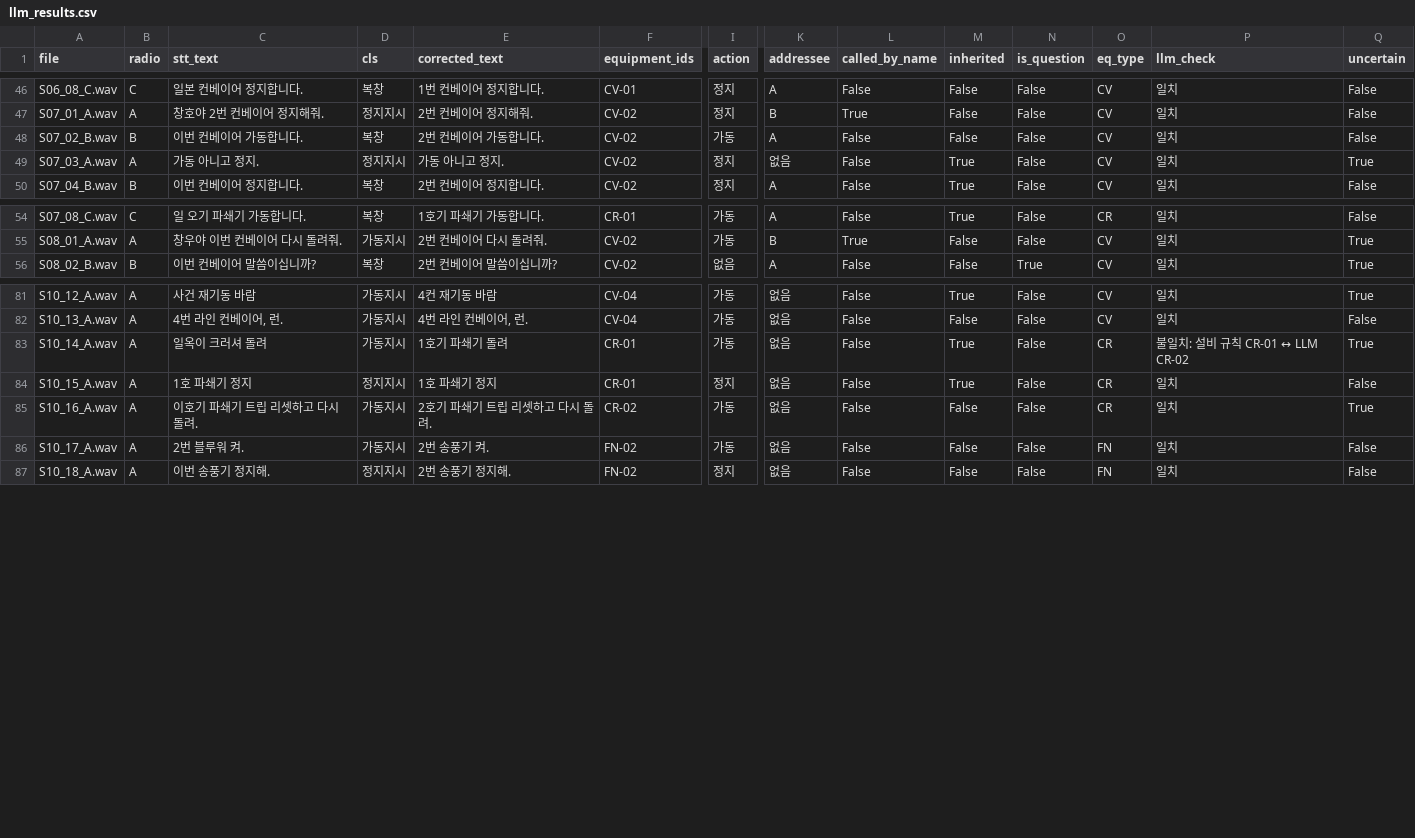
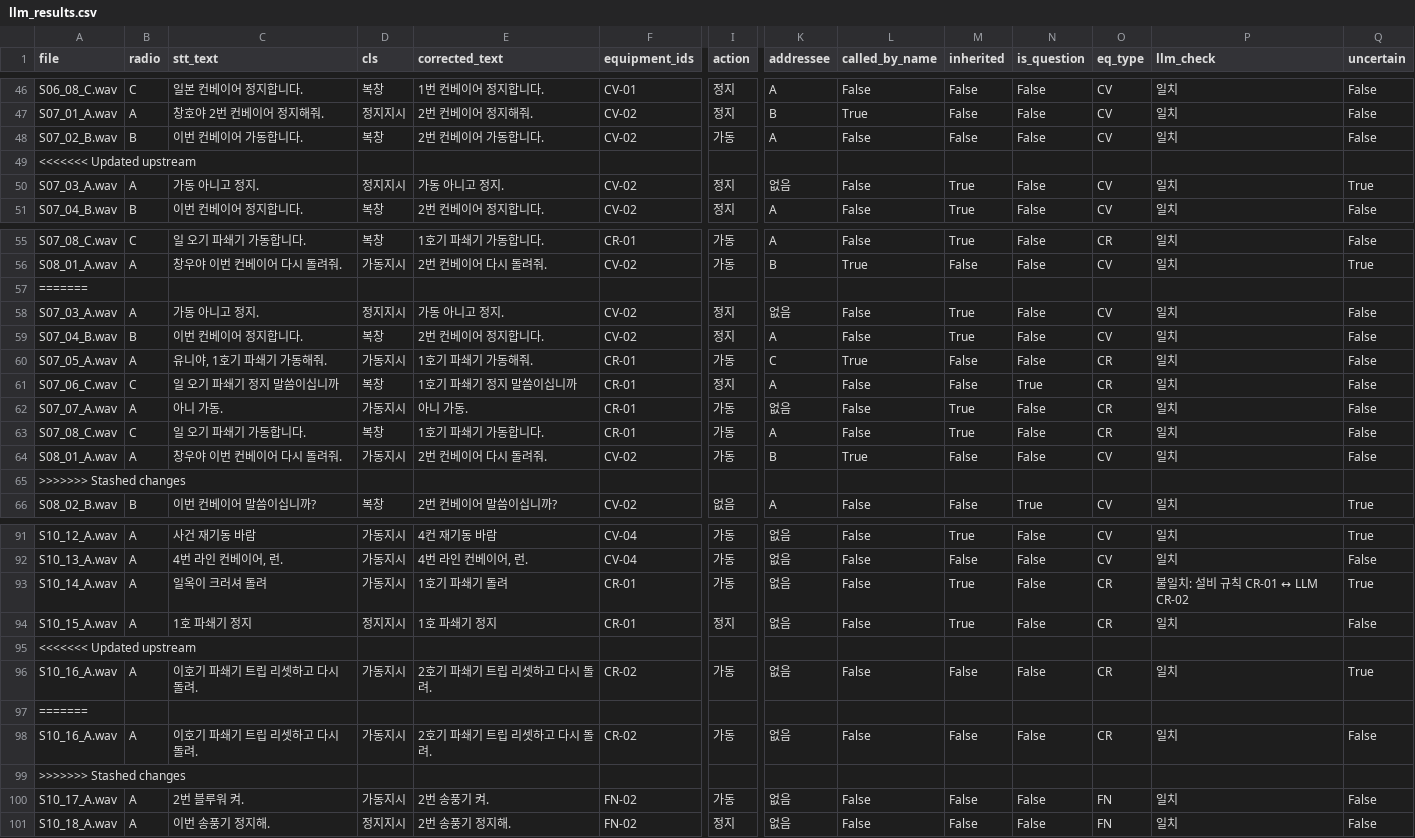
Before and after one commit to Kangmunju/radio-safety-judgment, a CSV file: stt/llm_results.csv, drawn as a sheet; only a part is shown, gaps mark what is left out; rows hold the shown columns only; the diff names each change by its address in the sheet, - before the commit and + after, or states it on an @@ line.

```diff
--- a/stt/llm_results.csv
+++ b/stt/llm_results.csv
+row 49: <<<<<<< Updated upstream
+row 57: =======
+row 58: S07_03_A.wav | A | 가동 아니고 정지. | 정지지시 | 가동 아니고 정지. | CV-02 | 정지 | 없음 | False | True | False | CV | 일치 | False
+row 59: S07_04_B.wav | B | 이번 컨베이어 정지합니다. | 복창 | 2번 컨베이어 정지합니다. | CV-02 | 정지 | A | False | True | False | CV | 일치 | False
+row 60: S07_05_A.wav | A | 유니야, 1호기 파쇄기 가동해줘. | 가동지시 | 1호기 파쇄기 가동해줘. | CR-01 | 가동 | C | True | False | False | CR | 일치 | False
+row 61: S07_06_C.wav | C | 일 오기 파쇄기 정지 말씀이십니까 | 복창 | 1호기 파쇄기 정지 말씀이십니까 | CR-01 | 정지 | A | False | False | True | CR | 일치 | False
+row 62: S07_07_A.wav | A | 아니 가동. | 가동지시 | 아니 가동. | CR-01 | 가동 | 없음 | False | True | False | CR | 일치 | False
+row 63: S07_08_C.wav | C | 일 오기 파쇄기 가동합니다. | 복창 | 1호기 파쇄기 가동합니다. | CR-01 | 가동 | A | False | True | False | CR | 일치 | False
+row 64: S08_01_A.wav | A | 창우야 이번 컨베이어 다시 돌려줘. | 가동지시 | 2번 컨베이어 다시 돌려줘. | CV-02 | 가동 | B | True | False | False | CV | 일치 | False
+row 65: >>>>>>> Stashed changes
+row 95: <<<<<<< Updated upstream
+row 97: =======
+row 98: S10_16_A.wav | A | 이호기 파쇄기 트립 리셋하고 다시 돌려. | 가동지시 | 2호기 파쇄기 트립 리셋하고 다시 돌려. | CR-02 | 가동 | 없음 | False | False | False | CR | 일치 | False
+row 99: >>>>>>> Stashed changes
```
Also changed, not shown: 8 other files.
